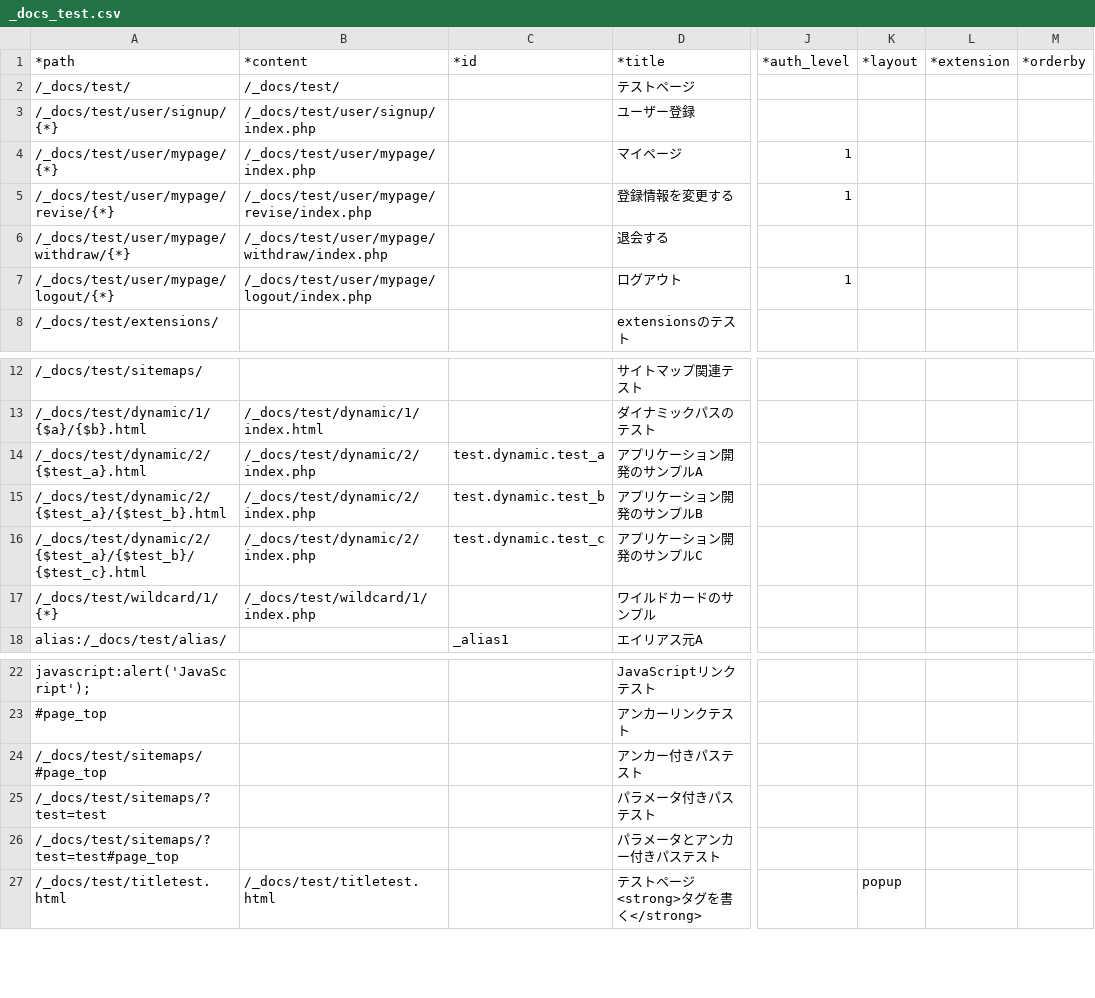
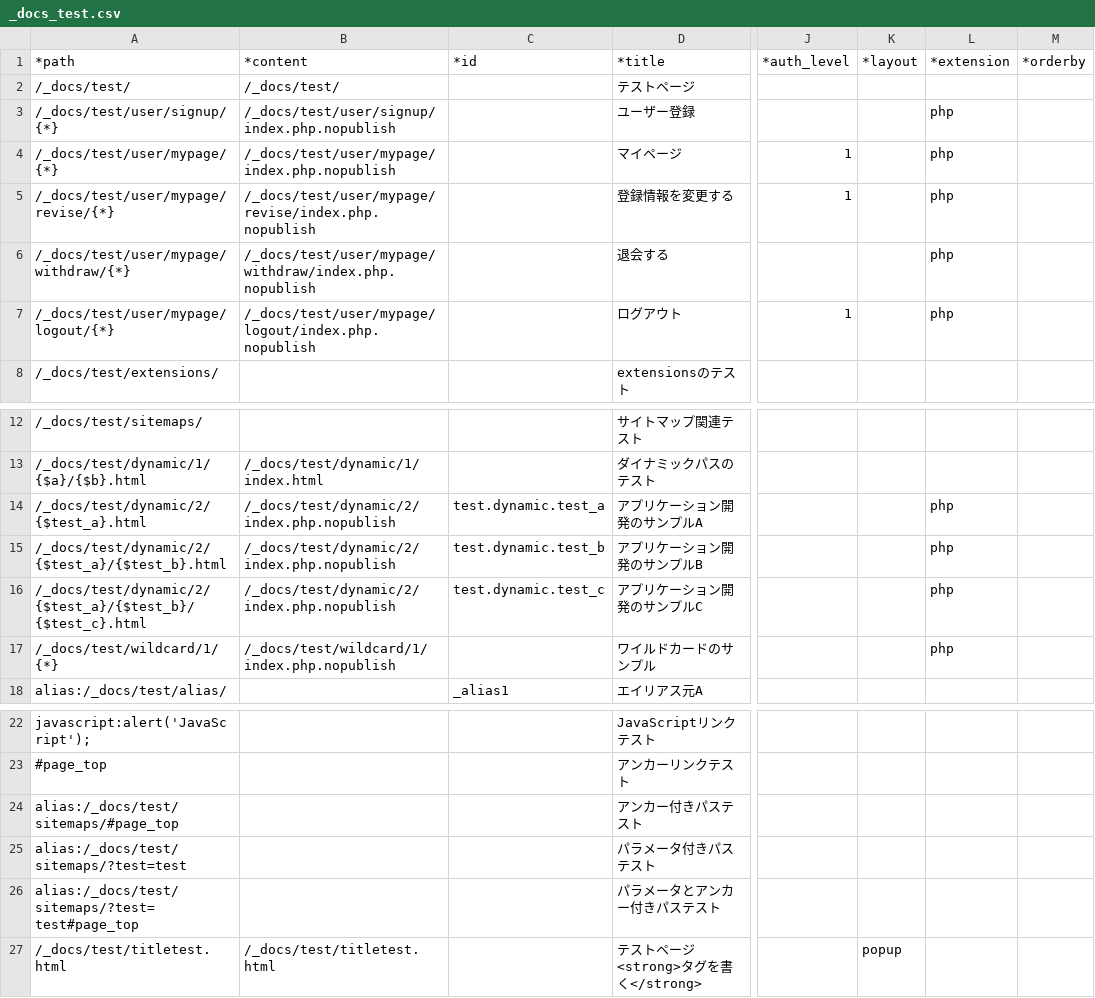
Before and after one commit to tomk79/PxFW-1.x, a CSV file: htdocs/_PX/sitemaps/_docs_test.csv, drawn as a sheet; only a part is shown, gaps mark what is left out; the diff names each change by its address in the sheet, - before the commit and + after, or states it on an @@ line.

Commit message:
.DS_Store と .Thumbs.db がパブリッシュされないようにした。他
- コンテンツとして置かれていた *.php のファイルを、*.nopublish にファイル名を変更。PxFWの内部のファイルなので、パブリッシュされないようにした。

```diff
--- a/htdocs/_PX/sitemaps/_docs_test.csv
+++ b/htdocs/_PX/sitemaps/_docs_test.csv
-B3 (*content): /_docs/test/user/signup/index.php
+B3 (*content): /_docs/test/user/signup/index.php.nopublish
-L3:L7 (*extension): (empty)
+L3:L7 (*extension): php
-B4 (*content): /_docs/test/user/mypage/index.php
+B4 (*content): /_docs/test/user/mypage/index.php.nopublish
-B5 (*content): /_docs/test/user/mypage/revise/index.php
+B5 (*content): /_docs/test/user/mypage/revise/index.php.nopublish
-B6 (*content): /_docs/test/user/mypage/withdraw/index.php
+B6 (*content): /_docs/test/user/mypage/withdraw/index.php.nopublish
-B7 (*content): /_docs/test/user/mypage/logout/index.php
+B7 (*content): /_docs/test/user/mypage/logout/index.php.nopublish
-B14:B16 (*content): /_docs/test/dynamic/2/index.php
+B14:B16 (*content): /_docs/test/dynamic/2/index.php.nopublish
-L14:L17 (*extension): (empty)
+L14:L17 (*extension): php
-B17 (*content): /_docs/test/wildcard/1/index.php
+B17 (*content): /_docs/test/wildcard/1/index.php.nopublish
-A24 (*path): /_docs/test/sitemaps/#page_top
+A24 (*path): alias:/_docs/test/sitemaps/#page_top
-A25 (*path): /_docs/test/sitemaps/?test=test
+A25 (*path): alias:/_docs/test/sitemaps/?test=test
-A26 (*path): /_docs/test/sitemaps/?test=test#page_top
+A26 (*path): alias:/_docs/test/sitemaps/?test=test#page_top
```
Also changed, not shown: 10 other files.
